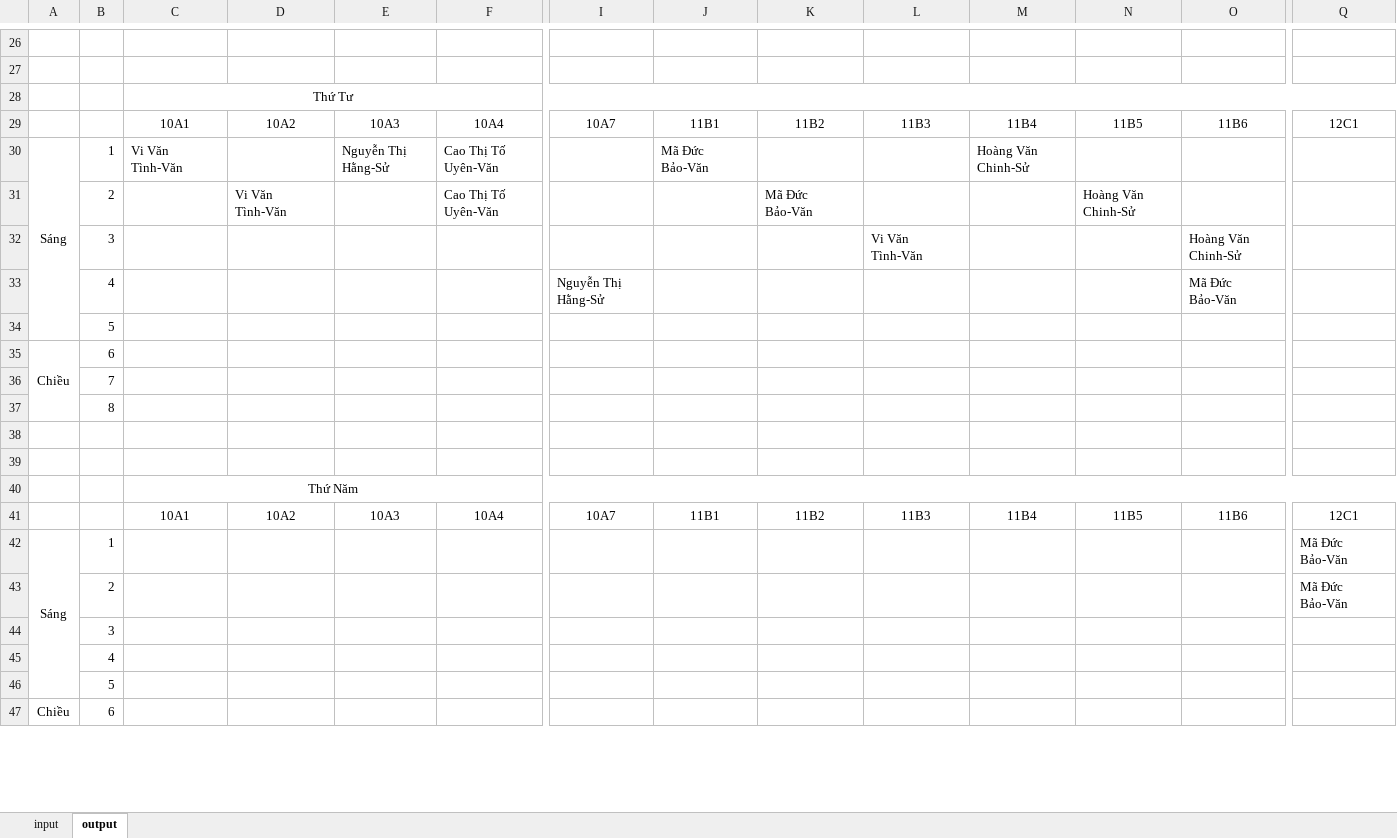
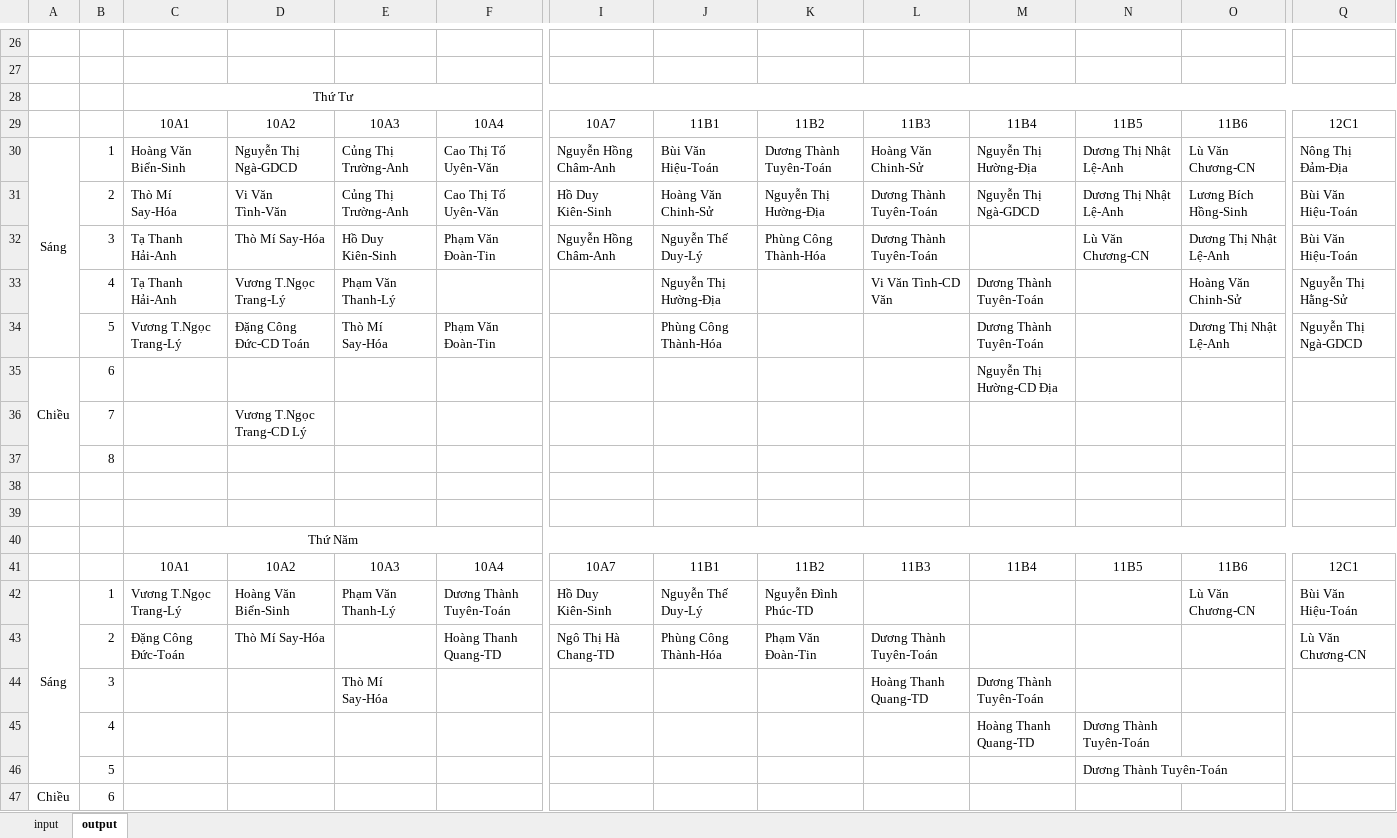
Before and after one commit to cmpedz/ScheduleLessonsProject_THPT_DONG_VAN, an Excel workbook: bin/excel_resources/excel_data.xlsx, sheet output, drawn as a sheet; only a part is shown, gaps mark what is left out; values as stored, in another font and other column widths than the file's, no borders; removed rows and columns are numbered as before the commit, all else as after; rows hold the shown columns only; the diff covers the shown part only; the diff names each change by its address in the sheet, - before the commit and + after, or states it on an @@ line.

```diff
--- a/bin/excel_resources/excel_data.xlsx (sheet output)
+++ b/bin/excel_resources/excel_data.xlsx (sheet output)
-row 30: Sáng | 1 | Vi Văn Tình-Văn |  | Nguyễn Thị Hằng-Sử | Cao Thị Tố Uyên-Văn |  | Mã Đức Bảo-Văn |  |  | Hoàng Văn Chinh-Sử
-row 31:  | 2 |  | Vi Văn Tình-Văn |  | Cao Thị Tố Uyên-Văn |  |  | Mã Đức Bảo-Văn |  |  | Hoàng Văn Chinh-Sử
-row 32:  | 3 |  |  |  |  |  |  |  | Vi Văn Tình-Văn |  |  | Hoàng Văn Chinh-Sử
-row 33:  | 4 |  |  |  |  | Nguyễn Thị Hằng-Sử |  |  |  |  |  | Mã Đức Bảo-Văn
-row 34:  | 5
+row 30: Sáng | 1 | Hoàng Văn Biển-Sinh | Nguyễn Thị Ngà-GDCD | Củng Thị Trường-Anh | Cao Thị Tố Uyên-Văn | Nguyễn Hồng Châm-Anh | Bùi Văn Hiệu-Toán | Dương Thành Tuyên-Toán | Hoàng Văn Chinh-Sử | Nguyễn Thị Hường-Địa | Dương Thị Nhật Lệ-Anh | Lù Văn Chương-CN | Nông Thị Đảm-Địa
+row 31:  | 2 | Thò Mí Say-Hóa | Vi Văn Tình-Văn | Củng Thị Trường-Anh | Cao Thị Tố Uyên-Văn | Hồ Duy Kiên-Sinh | Hoàng Văn Chinh-Sử | Nguyễn Thị Hường-Địa | Dương Thành Tuyên-Toán | Nguyễn Thị Ngà-GDCD | Dương Thị Nhật Lệ-Anh | Lương Bích Hồng-Sinh | Bùi Văn Hiệu-Toán
+row 32:  | 3 | Tạ Thanh Hải-Anh | Thò Mí Say-Hóa | Hồ Duy Kiên-Sinh | Phạm Văn Đoàn-Tin | Nguyễn Hồng Châm-Anh | Nguyễn Thế Duy-Lý | Phùng Công Thành-Hóa | Dương Thành Tuyên-Toán |  | Lù Văn Chương-CN | Dương Thị Nhật Lệ-Anh | Bùi Văn Hiệu-Toán
+row 33:  | 4 | Tạ Thanh Hải-Anh | Vương T.Ngọc Trang-Lý | Phạm Văn Thanh-Lý |  |  | Nguyễn Thị Hường-Địa |  | Vi Văn Tình-CD Văn | Dương Thành Tuyên-Toán |  | Hoàng Văn Chinh-Sử | Nguyễn Thị Hằng-Sử
+row 34:  | 5 | Vương T.Ngọc Trang-Lý | Đặng Công Đức-CD Toán | Thò Mí Say-Hóa | Phạm Văn Đoàn-Tin |  | Phùng Công Thành-Hóa |  |  | Dương Thành Tuyên-Toán |  | Dương Thị Nhật Lệ-Anh | Nguyễn Thị Ngà-GDCD
-M35: (empty)
+M35: Nguyễn Thị Hường-CD Địa
-row 36:  | 7
+row 36:  | 7 |  | Vương T.Ngọc Trang-CD Lý
-row 42: Sáng | 1 |  |  |  |  |  |  |  |  |  |  |  | Mã Đức Bảo-Văn
-row 43:  | 2 |  |  |  |  |  |  |  |  |  |  |  | Mã Đức Bảo-Văn
-row 44:  | 3
-row 45:  | 4
-row 46:  | 5
+row 42: Sáng | 1 | Vương T.Ngọc Trang-Lý | Hoàng Văn Biển-Sinh | Phạm Văn Thanh-Lý | Dương Thành Tuyên-Toán | Hồ Duy Kiên-Sinh | Nguyễn Thế Duy-Lý | Nguyễn Đình Phúc-TD |  |  |  | Lù Văn Chương-CN | Bùi Văn Hiệu-Toán
+row 43:  | 2 | Đặng Công Đức-Toán | Thò Mí Say-Hóa |  | Hoàng Thanh Quang-TD | Ngô Thị Hà Chang-TD | Phùng Công Thành-Hóa | Phạm Văn Đoàn-Tin | Dương Thành Tuyên-Toán |  |  |  | Lù Văn Chương-CN
+row 44:  | 3 |  |  | Thò Mí Say-Hóa |  |  |  |  | Hoàng Thanh Quang-TD | Dương Thành Tuyên-Toán
+row 45:  | 4 |  |  |  |  |  |  |  |  | Hoàng Thanh Quang-TD | Dương Thành Tuyên-Toán
+row 46:  | 5 |  |  |  |  |  |  |  |  |  | Dương Thành Tuyên-Toán
```
Also changed, not shown: 25 added rows, 25 removed rows and 7 edited cells elsewhere in this sheet, sheet input, formulas that keep their value, src/excel_resources/excel_data.xlsx, 16 other files.
